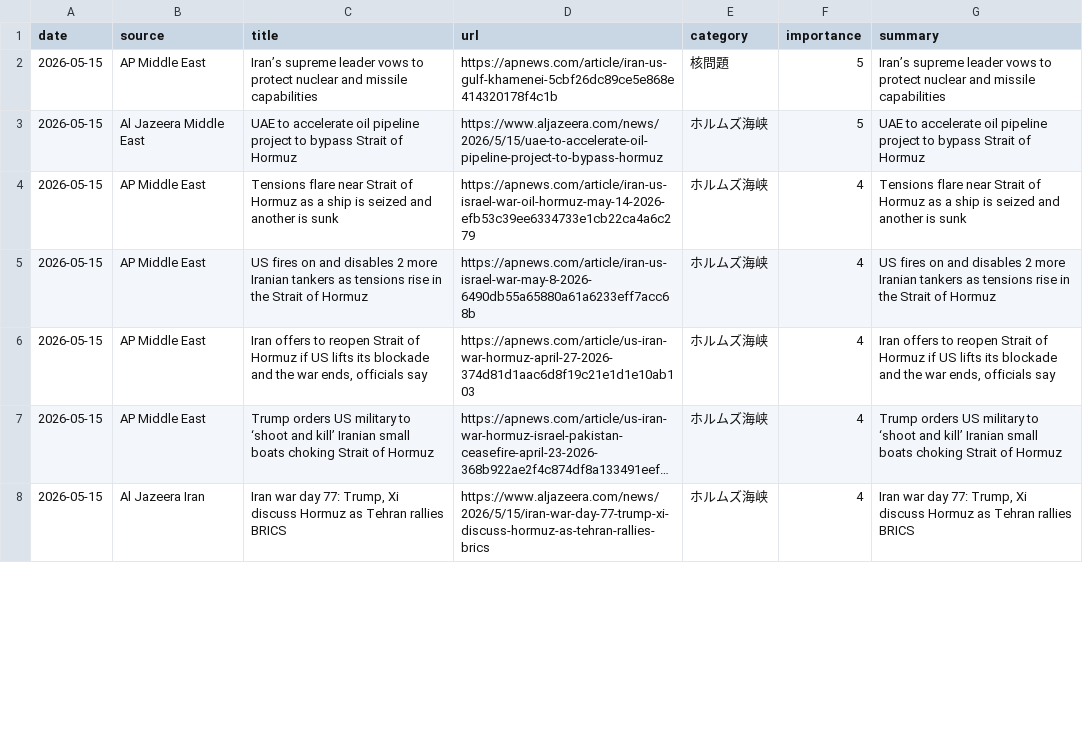
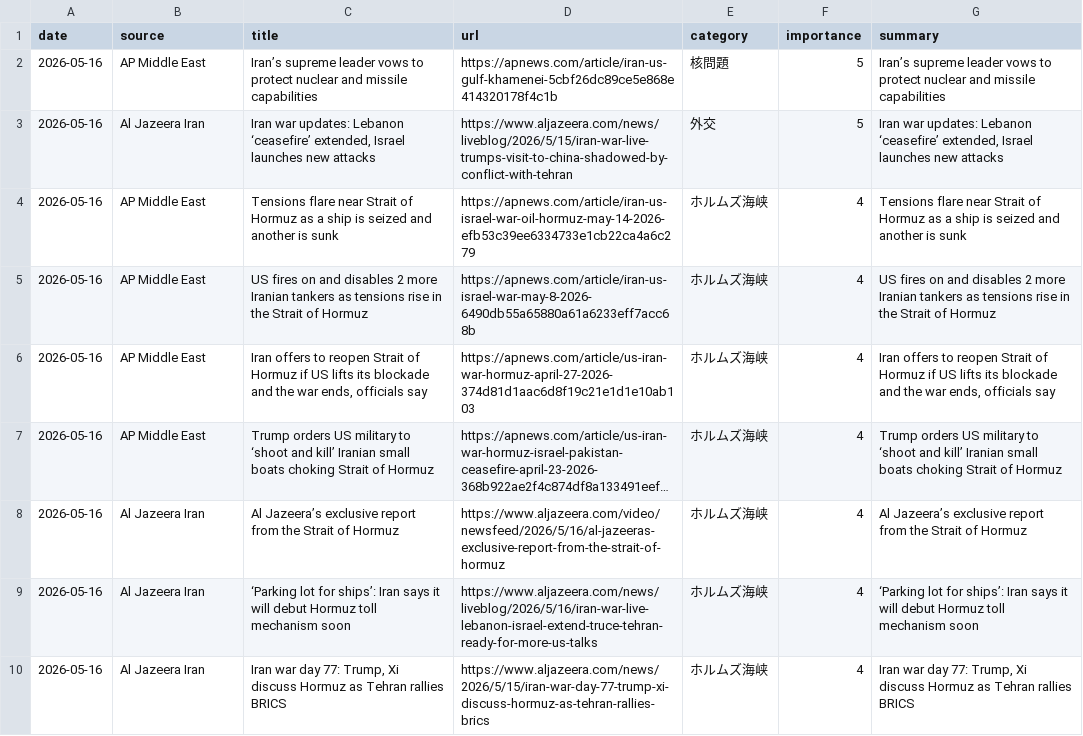
Before and after one commit to naka3-14/i-news, a CSV file: data/iran_news.csv, drawn as a sheet; only a part is shown; long unchanged cells end in …; removed rows and columns are numbered as before the commit, all else as after; the diff covers the shown part only; the diff names each change by its address in the sheet, - before the commit and + after, or states it on an @@ line.

```diff
--- a/data/iran_news.csv
+++ b/data/iran_news.csv
-A2 (date): 2026-05-15
+A2 (date): 2026-05-16
-row 3: 2026-05-15 | Al Jazeera Middle East | UAE to accelerate oil pipeline project to bypass Strait of Hormuz | https://www.aljazeera.com/news/2026/5/15/uae-to-accelerate-oil-pipeline-project-to-bypass-hormuz | ホルムズ海峡 | 5 | UAE to accelerate oil pipeline project to bypass Strait of Hormuz
+row 3: 2026-05-16 | Al Jazeera Iran | Iran war updates: Lebanon ‘ceasefire’ extended, Israel launches new attacks | https://www.aljazeera.com/news/liveblog/2026/5/15/iran-war-live-trumps-visit-to-china-shadowed-by-conflict-with-tehran | 外交 | 5 | Iran war updates: Lebanon ‘ceasefire’ extended, Israel launches new attacks
-A4:A7 (date): 2026-05-15
+A4:A7 (date): 2026-05-16
+row 8: 2026-05-16 | Al Jazeera Iran | Al Jazeera’s exclusive report from the Strait of Hormuz | https://www.aljazeera.com/video/newsfeed/2026/5/16/al-jazeeras-exclusive-report-from-the-strait-of-hormuz | ホルムズ海峡 | 4 | Al Jazeera’s exclusive report from the Strait of Hormuz
+row 9: 2026-05-16 | Al Jazeera Iran | ‘Parking lot for ships’: Iran says it will debut Hormuz toll mechanism soon | https://www.aljazeera.com/news/liveblog/2026/5/16/iran-war-live-lebanon-israel-extend-truce-tehran-ready-for-more-us-talks | ホルムズ海峡 | 4 | ‘Parking lot for ships’: Iran says it will debut Hormuz toll mechanism soon
-A10 (date): 2026-05-15
+A10 (date): 2026-05-16
```
Also changed, not shown: 2 added rows, 1 removed row and 7 edited cells elsewhere in this file, 6 other files.
